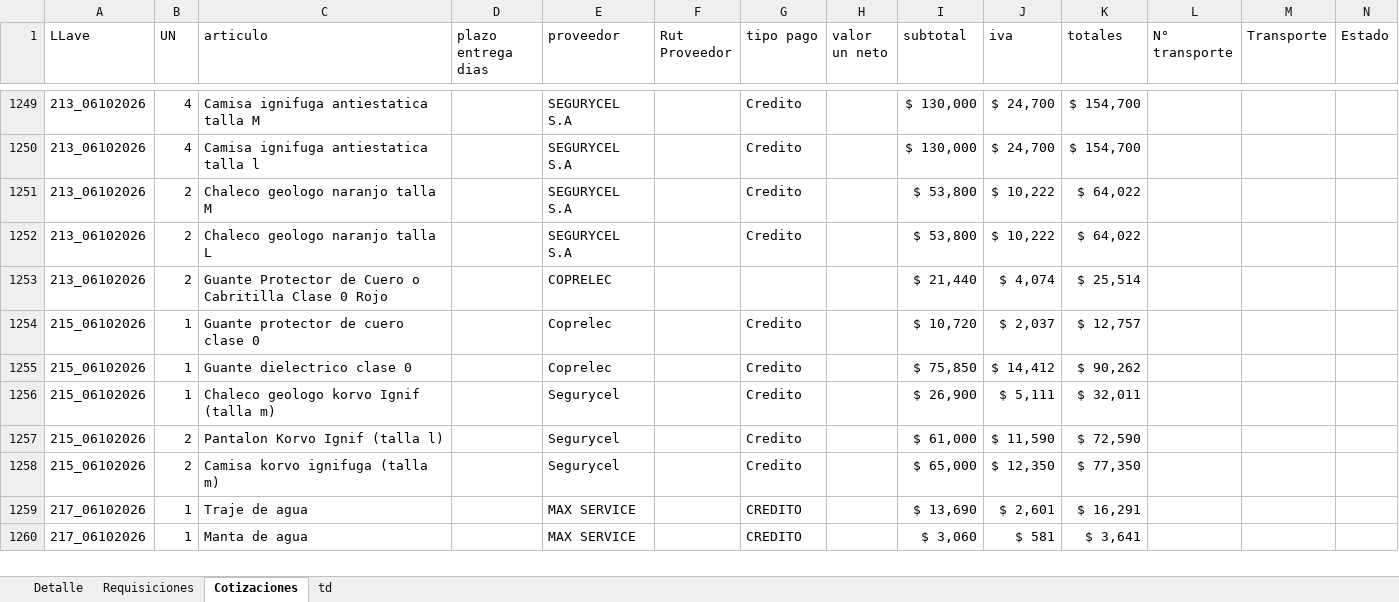
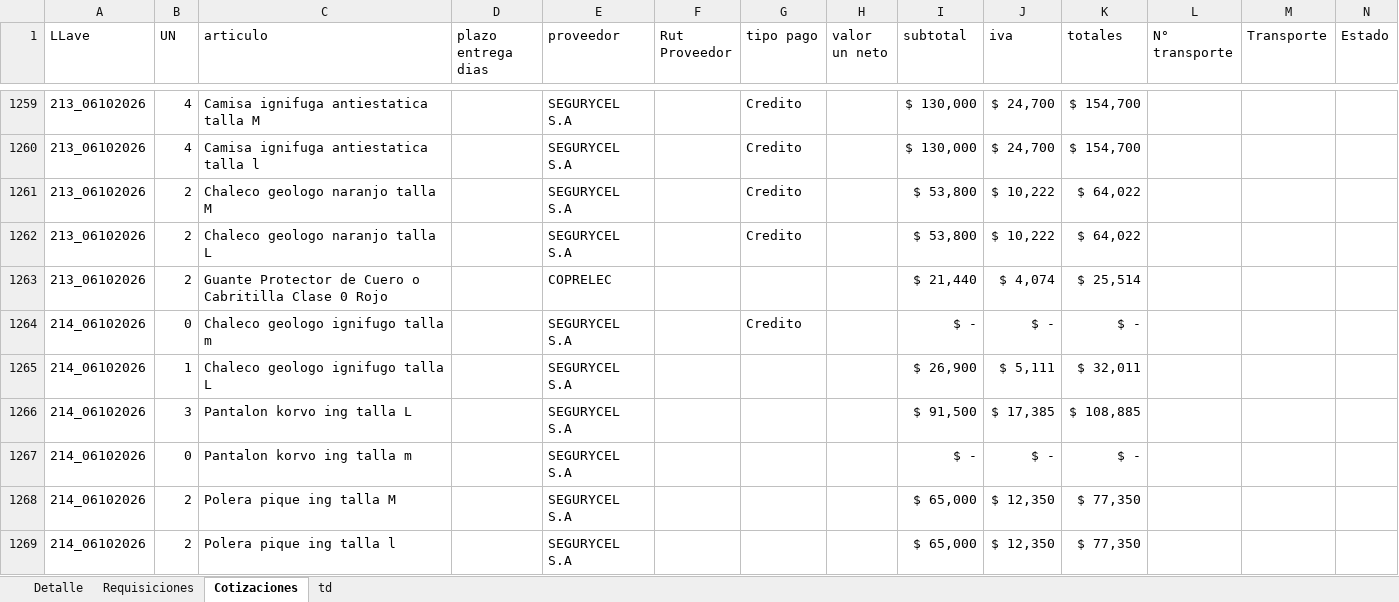
Before and after one commit to RodrigoCay/RequiAA, an Excel workbook: Detalle solicitudes OC.xlsx, sheet Cotizaciones, drawn as a sheet; only a part is shown, gaps mark what is left out; the shorter side is filled out with more unchanged rows; values as stored, in another font and other column widths than the file's, no borders; table styles not drawn; the diff covers the shown part only; the diff names each change by its address in the sheet, - before the commit and + after, or states it on an @@ line.

```diff
--- a/Detalle solicitudes OC.xlsx (sheet Cotizaciones)
+++ b/Detalle solicitudes OC.xlsx (sheet Cotizaciones)
+row 1264: 214_06102026 | 0 | Chaleco geologo ignifugo talla m |  | SEGURYCEL S.A |  | Credito |  | $ - | $ - | $ -
+row 1265: 214_06102026 | 1 | Chaleco geologo ignifugo talla L |  | SEGURYCEL S.A |  |  |  | $ 26,900 | $ 5,111 | $ 32,011
+row 1266: 214_06102026 | 3 | Pantalon korvo ing talla L |  | SEGURYCEL S.A |  |  |  | $ 91,500 | $ 17,385 | $ 108,885
+row 1267: 214_06102026 | 0 | Pantalon korvo ing talla m |  | SEGURYCEL S.A |  |  |  | $ - | $ - | $ -
+row 1268: 214_06102026 | 2 | Polera pique ing talla M |  | SEGURYCEL S.A |  |  |  | $ 65,000 | $ 12,350 | $ 77,350
+row 1269: 214_06102026 | 2 | Polera pique ing talla l |  | SEGURYCEL S.A |  |  |  | $ 65,000 | $ 12,350 | $ 77,350
```
Also changed, not shown: 36 added rows and 9 edited cells elsewhere in this sheet, sheet Detalle, sheet Requisiciones, 1 other file.
